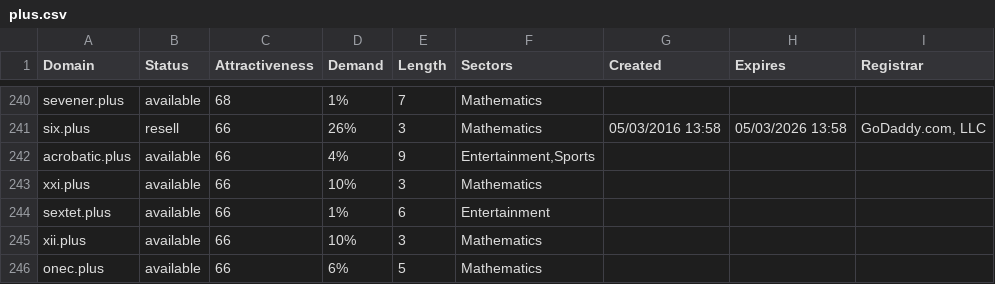
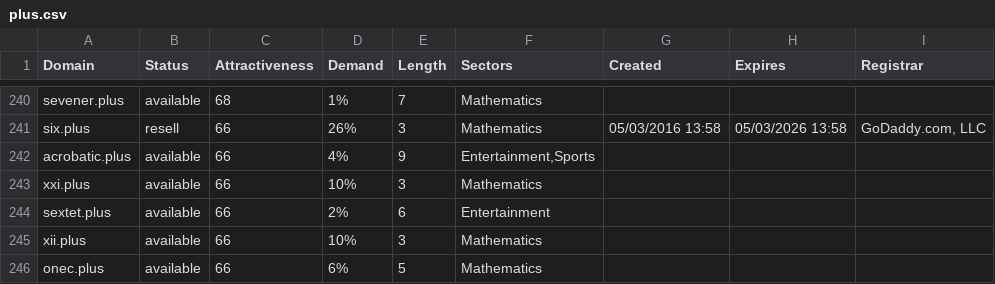
Before and after one commit to UniqueDomains/plus-oneword-domains, a CSV file: plus.csv, drawn as a sheet; only a part is shown, gaps mark what is left out; the diff covers the shown part only.

```diff
--- a/plus.csv
+++ b/plus.csv
@@ -243,3 +243,3 @@ acrobatic.plus,available,66,4%,9,"Entertainment,Sports",,,
 xxi.plus,available,66,10%,3,Mathematics,,,
-sextet.plus,available,66,1%,6,Entertainment,,,
+sextet.plus,available,66,2%,6,Entertainment,,,
 xii.plus,available,66,10%,3,Mathematics,,,
```
Also changed, not shown: 53 edited cells elsewhere in this file, 2 other files.
